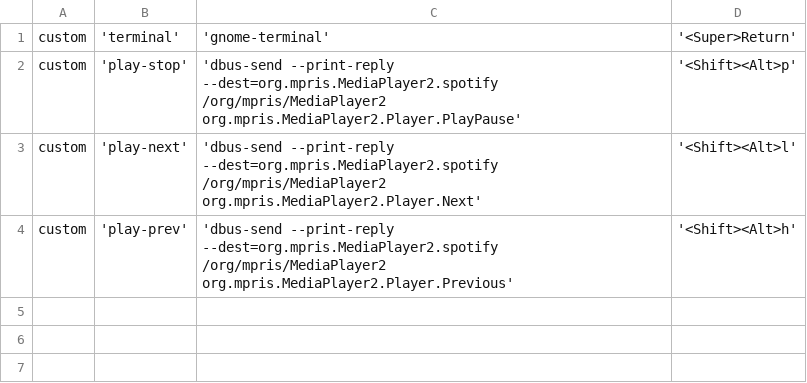
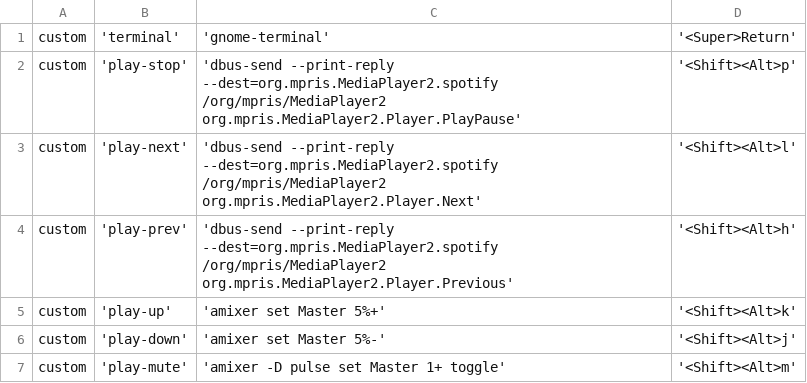
Before and after one commit to thomasgassmann/dotfiles, a CSV file: desktop/shortcuts/shortcuts.csv, drawn as a sheet.

Commit message:
Also add volume controls
Might be helpful if we're onto it already.

Signed-off-by: Thomas Gassmann <thomas@gassmann.dev>

```diff
--- a/desktop/shortcuts/shortcuts.csv
+++ b/desktop/shortcuts/shortcuts.csv
@@ -4 +4,4 @@ custom	'play-next'	'dbus-send --print-reply --dest=org.mpris.MediaPlayer2.spotif
 custom	'play-prev'	'dbus-send --print-reply --dest=org.mpris.MediaPlayer2.spotify /org/mpris/MediaPlayer2 org.mpris.MediaPlayer2.Player.Previous'	'<Shift><Alt>h'
+custom	'play-up'	'amixer set Master 5%+'	'<Shift><Alt>k'
+custom	'play-down'	'amixer set Master 5%-'	'<Shift><Alt>j'
+custom	'play-mute'	'amixer -D pulse set Master 1+ toggle'	'<Shift><Alt>m'
```
